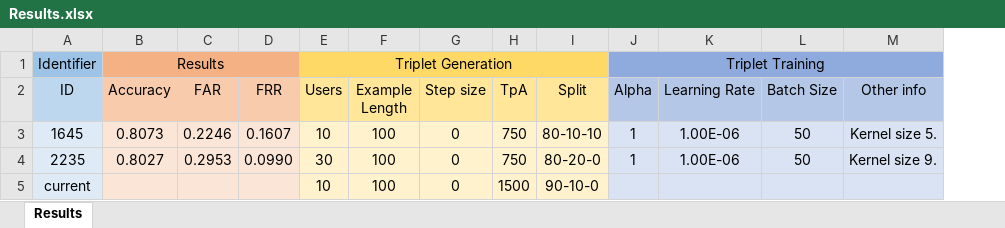
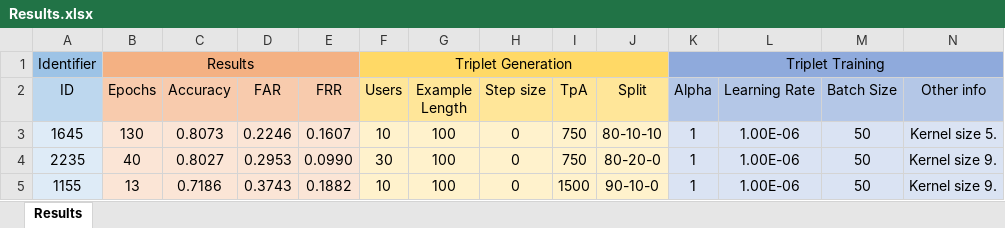
Before and after one commit to lm-strom/typing-net, an Excel workbook: results/Results.xlsx, sheet Results, drawn as a sheet; only a part is shown; values as stored, in another font and other column widths than the file's, no borders; removed rows and columns are numbered as before the commit, all else as after; rows hold the shown columns only; the diff names each change by its address in the sheet, - before the commit and + after, or states it on an @@ line.

```diff
--- a/results/Results.xlsx (sheet Results)
+++ b/results/Results.xlsx (sheet Results)
+column B (Epochs), row 1: Results; rows 3-4: 130 | 40
-C1 (Accuracy): Results
+C1 (Accuracy): (empty)
-B1:D1 merged
-row 5: current |  |  |  | 10 | 100 | 0 | 1500 | 90-10-0
+row 5: 1155 | 13 | 0.7186 | 0.3743 | 0.1882 | 10 | 100 | 0 | 1500 | 90-10-0 | 1 | 1.00E-06 | 50 | Kernel size 9.
```
Also changed, not shown: 3 other files.
